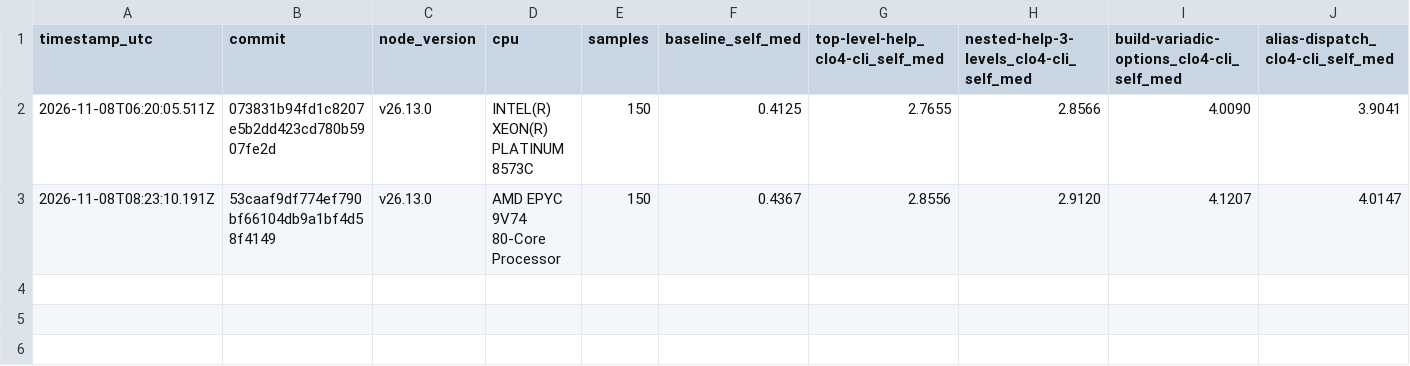
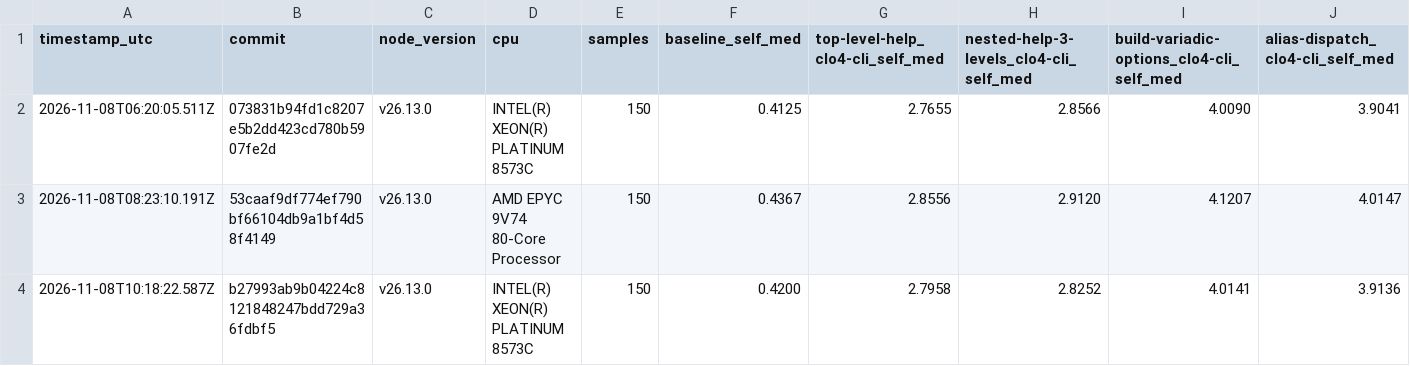
Before and after one commit to clo4/cli, a CSV file: history-v2.csv, drawn as a sheet; only a part is shown; rows hold the shown columns only; the diff names each change by its address in the sheet, - before the commit and + after, or states it on an @@ line.

```diff
--- a/history-v2.csv
+++ b/history-v2.csv
+row 4: 2026-11-08T10:18:22.587Z | b27993ab9b04224c8121848247bdd729a36fdbf5 | v26.13.0 | INTEL(R) XEON(R) PLATINUM 8573C | 150 | 0.4200 | 2.7958 | 2.8252 | 4.0141 | 3.9136
```
